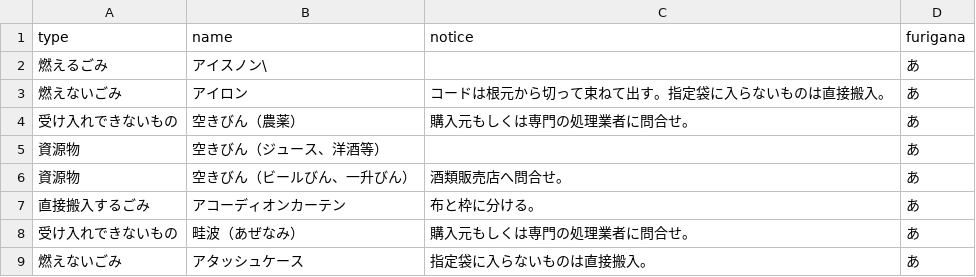
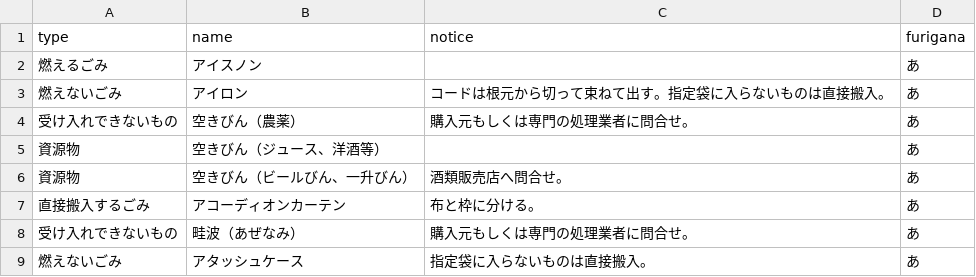
Before and after one commit to kikugawashi/5374, a CSV file: data/target.csv, drawn as a sheet; only a part is shown.

Commit message:
Update target.csv

```diff
--- a/data/target.csv
+++ b/data/target.csv
@@ -1,3 +1,3 @@
 type,name,notice,furigana
-燃えるごみ,アイスノン\,,あ
+燃えるごみ,アイスノン,,あ
 燃えないごみ,アイロン,コードは根元から切って束ねて出す。指定袋に入らないものは直接搬入。,あ
```
